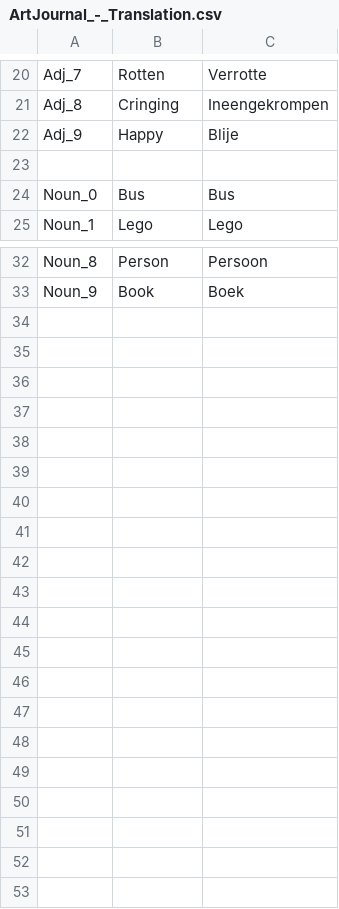
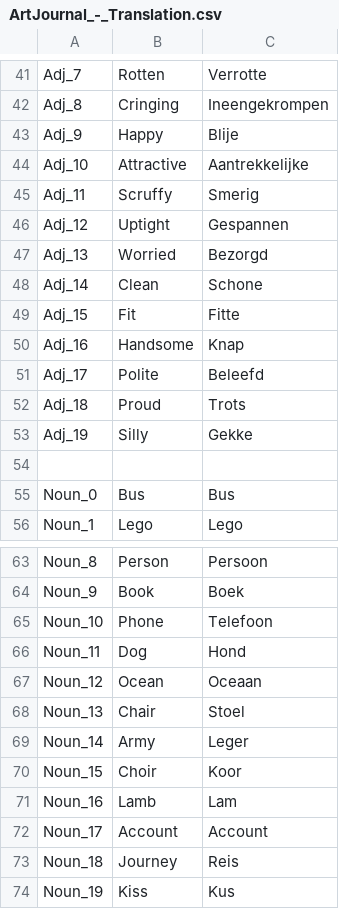
Before and after one commit to MetSpek/s1113898_s1115351_iiatimd_app, a CSV file: Resources/Translation/ArtJournal_-_Translation.csv, drawn as a sheet; only a part is shown, gaps mark what is left out; the diff covers the shown part only.

```diff
--- a/Resources/Translation/ArtJournal_-_Translation.csv
+++ b/Resources/Translation/ArtJournal_-_Translation.csv
@@ -22,2 +43,12 @@ Adj_8,Cringing ,Ineengekrompen
 Adj_9,Happy,Blije
+Adj_10,Attractive,Aantrekkelijke
+Adj_11,Scruffy,Smerig
+Adj_12,Uptight,Gespannen
+Adj_13,Worried,Bezorgd
+Adj_14,Clean,Schone
+Adj_15,Fit,Fitte
+Adj_16,Handsome,Knap
+Adj_17,Polite,Beleefd
+Adj_18,Proud,Trots
+Adj_19,Silly,Gekke
 ,,
@@ -33 +64,11 @@ Noun_8,Person,Persoon
 Noun_9,Book,Boek
+Noun_10,Phone,Telefoon
+Noun_11,Dog,Hond
+Noun_12,Ocean,Oceaan
+Noun_13,Chair,Stoel
+Noun_14,Army,Leger
+Noun_15,Choir,Koor
+Noun_16,Lamb,Lam
+Noun_17,Account,Account
+Noun_18,Journey,Reis
+Noun_19,Kiss,Kus
```
Also changed, not shown: 21 added rows and 4 edited cells elsewhere in this file, 6 other files.
